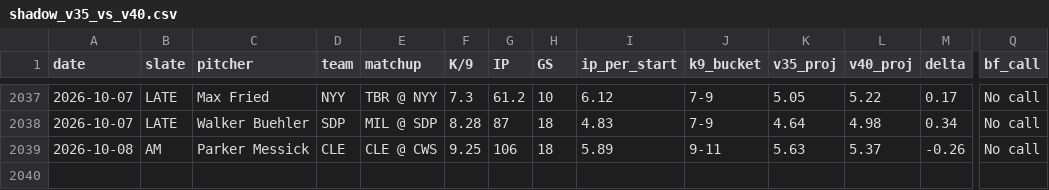
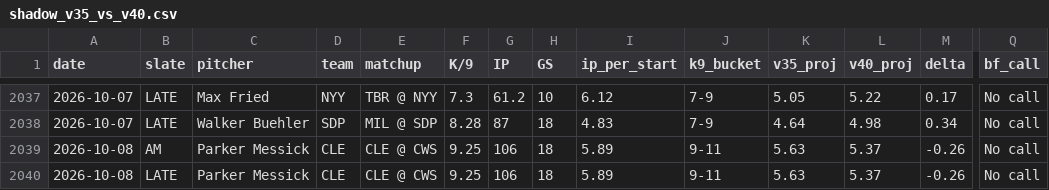
Before and after one commit to jordantaylorkurzweil-hash/MLB-Kprop-Pipeline, a CSV file: workspace/shadow_v35_vs_v40.csv, drawn as a sheet; only a part is shown, gaps mark what is left out; rows hold the shown columns only; the diff names each change by its address in the sheet, - before the commit and + after, or states it on an @@ line.

```diff
--- a/workspace/shadow_v35_vs_v40.csv
+++ b/workspace/shadow_v35_vs_v40.csv
+row 2040: 2026-10-08 | LATE | Parker Messick | CLE | CLE @ CWS | 9.25 | 106 | 18 | 5.89 | 9-11 | 5.63 | 5.37 | -0.26 | No call
```
Also changed, not shown: 3 other files.
